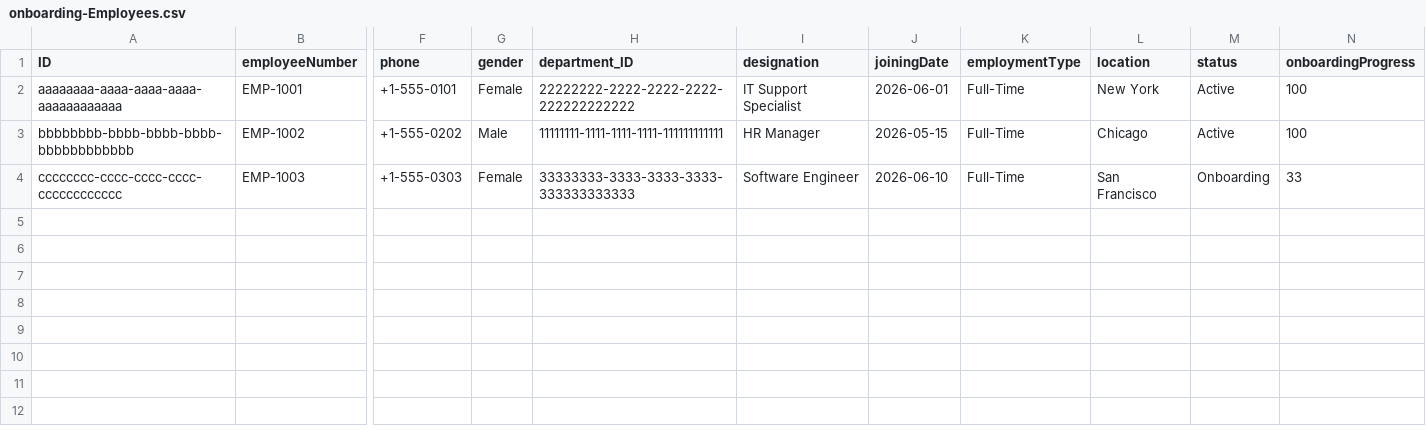
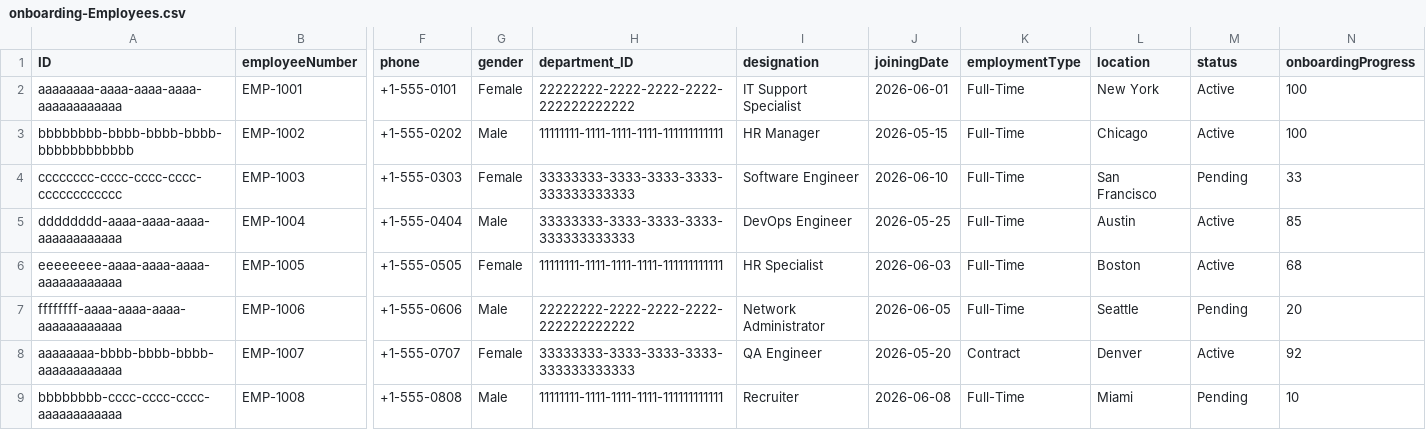
Before and after one commit to ashadmuneer/cds-hrms, a CSV file: db/data/onboarding-Employees.csv, drawn as a sheet; only a part is shown, gaps mark what is left out; rows hold the shown columns only; the diff names each change by its address in the sheet, - before the commit and + after, or states it on an @@ line.

```diff
--- a/db/data/onboarding-Employees.csv
+++ b/db/data/onboarding-Employees.csv
-M4 (status): Onboarding
+M4 (status): Pending
+row 5: dddddddd-aaaa-aaaa-aaaa-aaaaaaaaaaaa | EMP-1004 | +1-555-0404 | Male | 33333333-3333-3333-3333-333333333333 | DevOps Engineer | 2026-05-25 | Full-Time | Austin | Active | 85
+row 6: eeeeeeee-aaaa-aaaa-aaaa-aaaaaaaaaaaa | EMP-1005 | +1-555-0505 | Female | 11111111-1111-1111-1111-111111111111 | HR Specialist | 2026-06-03 | Full-Time | Boston | Active | 68
+row 7: ffffffff-aaaa-aaaa-aaaa-aaaaaaaaaaaa | EMP-1006 | +1-555-0606 | Male | 22222222-2222-2222-2222-222222222222 | Network Administrator | 2026-06-05 | Full-Time | Seattle | Pending | 20
+row 8: aaaaaaaa-bbbb-bbbb-bbbb-aaaaaaaaaaaa | EMP-1007 | +1-555-0707 | Female | 33333333-3333-3333-3333-333333333333 | QA Engineer | 2026-05-20 | Contract | Denver | Active | 92
+row 9: bbbbbbbb-cccc-cccc-cccc-aaaaaaaaaaaa | EMP-1008 | +1-555-0808 | Male | 11111111-1111-1111-1111-111111111111 | Recruiter | 2026-06-08 | Full-Time | Miami | Pending | 10
```
Also changed, not shown: db/data/onboarding-OnboardingTasks.csv, 22 other files.
